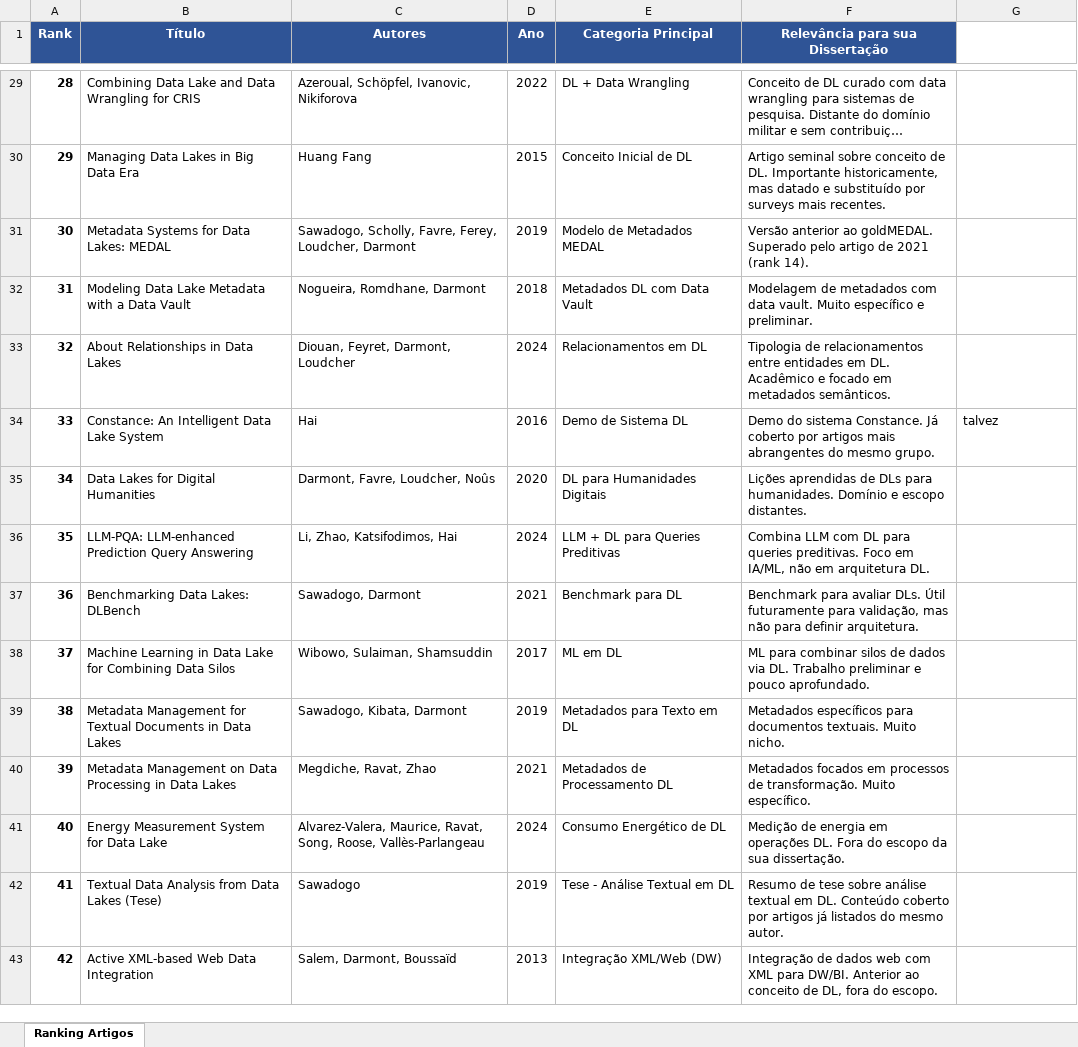
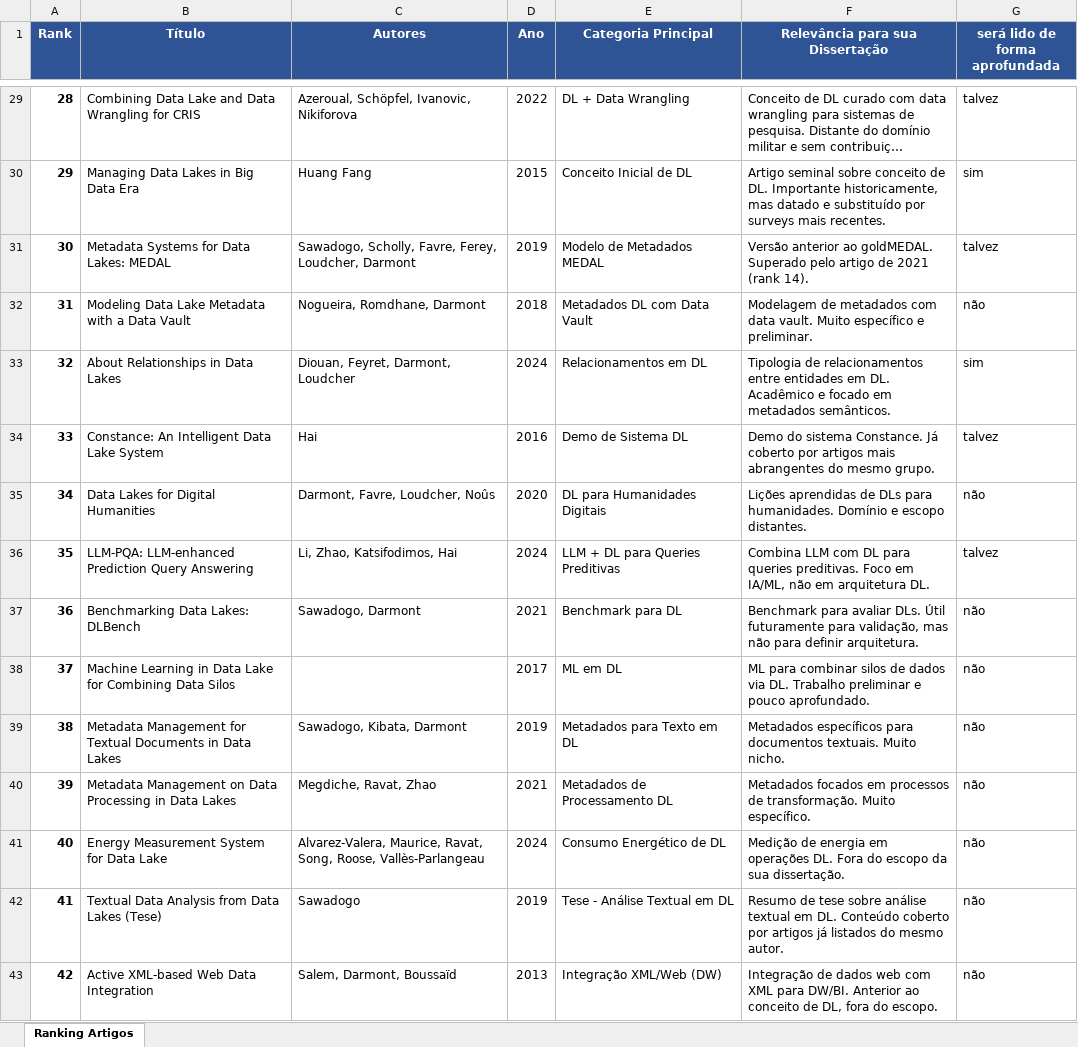
Before and after one commit to silvio-estat/TEMAC, an Excel workbook: Artigos_DL_DLH_MD/ranking_artigos.xlsx, sheet Ranking Artigos, drawn as a sheet; only a part is shown, gaps mark what is left out; long unchanged cells end in …; values as stored, in another font and other column widths than the file's, no borders; charts and pictures not drawn; the diff covers the shown part only; the diff names each change by its address in the sheet, - before the commit and + after, or states it on an @@ line.

```diff
--- a/Artigos_DL_DLH_MD/ranking_artigos.xlsx (sheet Ranking Artigos)
+++ b/Artigos_DL_DLH_MD/ranking_artigos.xlsx (sheet Ranking Artigos)
-G1: (empty)
+G1: será lido de forma aprofundada
-G1 fill: none
+G1 fill: #2F5496
-G29 (será lido de forma aprofundada): (empty)
+G29 (será lido de forma aprofundada): talvez
-G30 (será lido de forma aprofundada): (empty)
+G30 (será lido de forma aprofundada): sim
-G31 (será lido de forma aprofundada): (empty)
+G31 (será lido de forma aprofundada): talvez
-G32 (será lido de forma aprofundada): (empty)
+G32 (será lido de forma aprofundada): não
-G33 (será lido de forma aprofundada): (empty)
+G33 (será lido de forma aprofundada): sim
-G35 (será lido de forma aprofundada): (empty)
+G35 (será lido de forma aprofundada): não
-G36 (será lido de forma aprofundada): (empty)
+G36 (será lido de forma aprofundada): talvez
-G37:G43 (será lido de forma aprofundada): (empty)
+G37:G43 (será lido de forma aprofundada): não
-C38 (Autores): Wibowo, Sulaiman, Shamsuddin
+C38 (Autores): (empty)
```
Also changed, not shown: 24 edited cells and cell formats elsewhere in this sheet.
